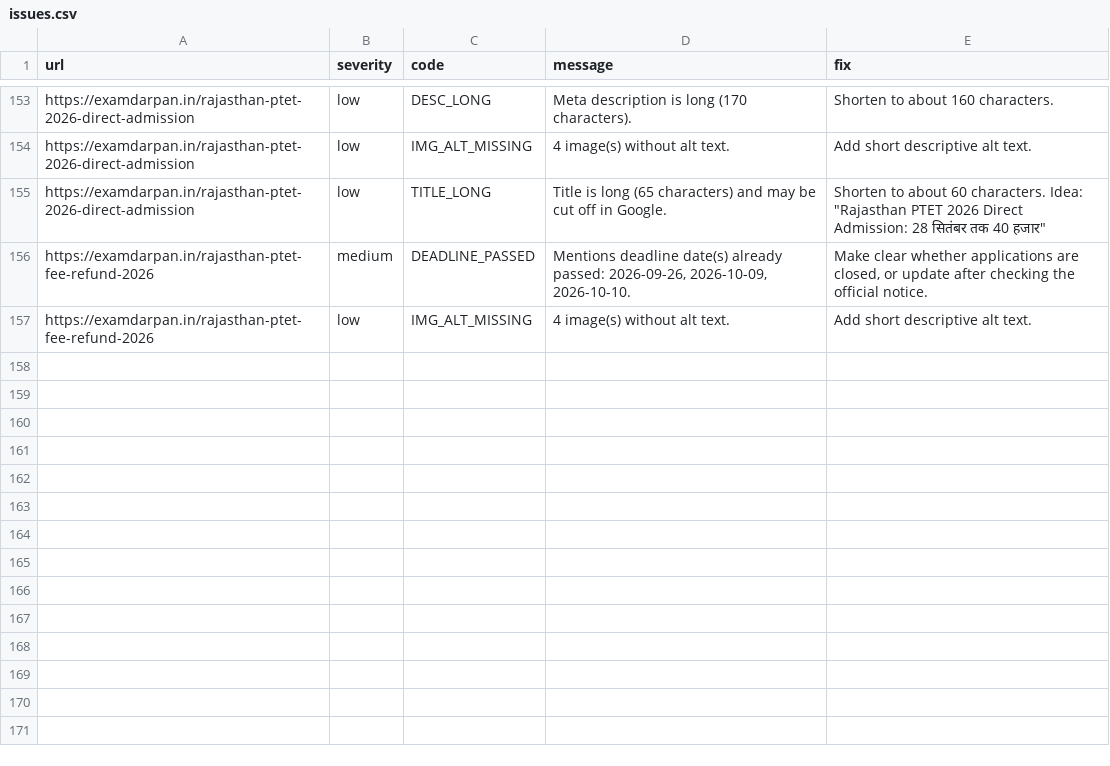
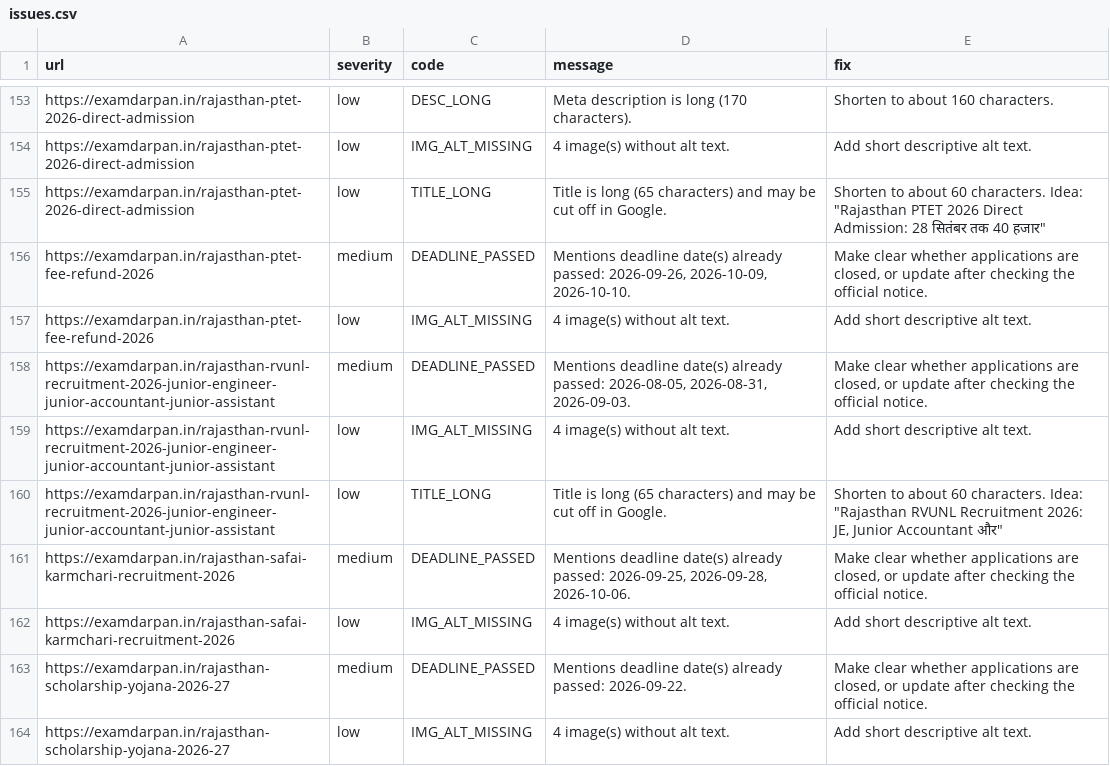
Before and after one commit to lakshay787729-web/examdarpan-organic-traffic-agent, a CSV file: reports/issues.csv, drawn as a sheet; only a part is shown, gaps mark what is left out.

```diff
--- a/reports/issues.csv
+++ b/reports/issues.csv
@@ -157 +157,8 @@ https://examdarpan.in/rajasthan-ptet-fee-refund-2026,medium,DEADLINE_PASSED,"Men
 https://examdarpan.in/rajasthan-ptet-fee-refund-2026,low,IMG_ALT_MISSING,4 image(s) without alt text.,Add short descriptive alt text.
+https://examdarpan.in/rajasthan-rvunl-recruitment-2026-junior-engineer-junior-accountant-junior-assistant,medium,DEADLINE_PASSED,"Mentions deadline date(s) already passed: 2026-08-05, 2026-08-31, 2026-09-03.","Make clear whether applications are closed, or update after checking the official notice."
+https://examdarpan.in/rajasthan-rvunl-recruitment-2026-junior-engineer-junior-accountant-junior-assistant,low,IMG_ALT_MISSING,4 image(s) without alt text.,Add short descriptive alt text.
+https://examdarpan.in/rajasthan-rvunl-recruitment-2026-junior-engineer-junior-accountant-junior-assistant,low,TITLE_LONG,Title is long (65 characters) and may be cut off in Google.,"Shorten to about 60 characters. Idea: ""Rajasthan RVUNL Recruitment 2026: JE, Junior Accountant और"""
+https://examdarpan.in/rajasthan-safai-karmchari-recruitment-2026,medium,DEADLINE_PASSED,"Mentions deadline date(s) already passed: 2026-09-25, 2026-09-28, 2026-10-06.","Make clear whether applications are closed, or update after checking the official notice."
+https://examdarpan.in/rajasthan-safai-karmchari-recruitment-2026,low,IMG_ALT_MISSING,4 image(s) without alt text.,Add short descriptive alt text.
+https://examdarpan.in/rajasthan-scholarship-yojana-2026-27,medium,DEADLINE_PASSED,Mentions deadline date(s) already passed: 2026-09-22.,"Make clear whether applications are closed, or update after checking the official notice."
+https://examdarpan.in/rajasthan-scholarship-yojana-2026-27,low,IMG_ALT_MISSING,4 image(s) without alt text.,Add short descriptive alt text.
```
Also changed, not shown: 12 other files.
